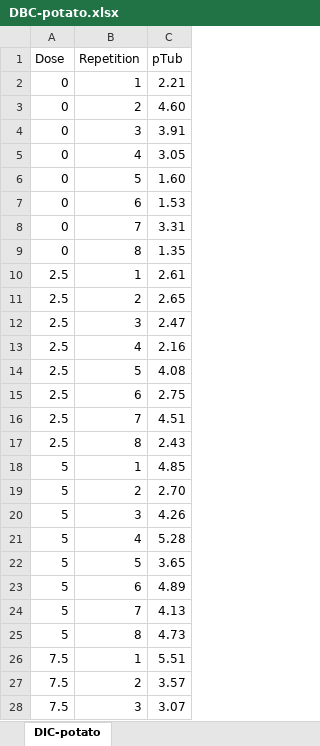
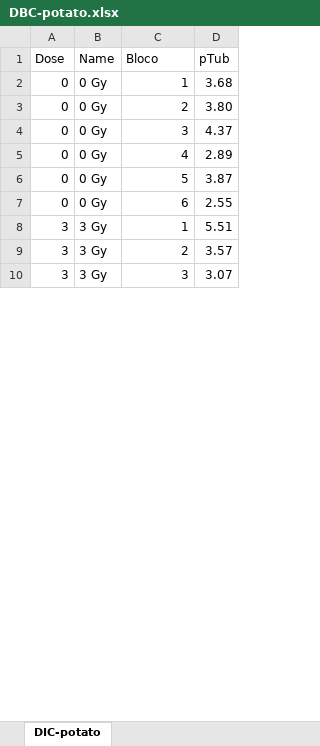
Before and after one commit to Matheus21sousa/ExperimentalStatistics, an Excel workbook: RawData/DBC-potato.xlsx, sheet DIC-potato, drawn as a sheet; only a part is shown; values as stored, in another font and other column widths than the file's, no borders; removed rows and columns are numbered as before the commit, all else as after; the diff covers the shown part only; the diff names each change by its address in the sheet, - before the commit and + after, or states it on an @@ line.

Commit message:
DBC experiments - Analysis
Add code, data, graphs and more under block designs.

```diff
--- a/RawData/DBC-potato.xlsx (sheet DIC-potato)
+++ b/RawData/DBC-potato.xlsx (sheet DIC-potato)
+column B (Name), rows 2-10: 0 Gy | 0 Gy | 0 Gy | 0 Gy | 0 Gy | 0 Gy | 3 Gy | 3 Gy | 3 Gy
-C1: Repetition
+C1: Bloco
-D2 (pTub): 2.21
+D2 (pTub): 3.68
-D3 (pTub): 4.60
+D3 (pTub): 3.80
-D4 (pTub): 3.91
+D4 (pTub): 4.37
-D5 (pTub): 3.05
+D5 (pTub): 2.89
-D6 (pTub): 1.60
+D6 (pTub): 3.87
-D7 (pTub): 1.53
+D7 (pTub): 2.55
-row 8: 0 | 7 | 3.31
-row 9: 0 | 8 | 1.35
-row 10: 2.5 | 1 | 2.61
-row 11: 2.5 | 2 | 2.65
-row 12: 2.5 | 3 | 2.47
-row 13: 2.5 | 4 | 2.16
-row 14: 2.5 | 5 | 4.08
-row 15: 2.5 | 6 | 2.75
-row 16: 2.5 | 7 | 4.51
-row 17: 2.5 | 8 | 2.43
-row 18: 5 | 1 | 4.85
-row 19: 5 | 2 | 2.70
-row 20: 5 | 3 | 4.26
-row 21: 5 | 4 | 5.28
-row 22: 5 | 5 | 3.65
-row 23: 5 | 6 | 4.89
-row 24: 5 | 7 | 4.13
-row 25: 5 | 8 | 4.73
-A8:A10 (Dose): 7.5
+A8:A10 (Dose): 3
```
Also changed, not shown: 24 added rows, 18 removed rows and 3 edited cells elsewhere in this sheet, 9 other files.
